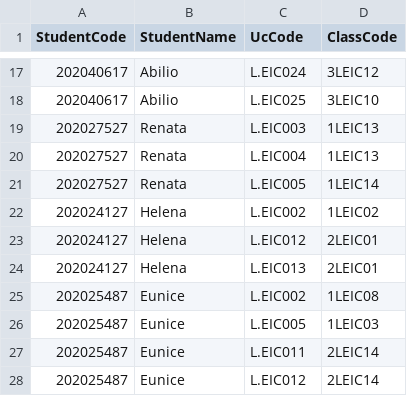
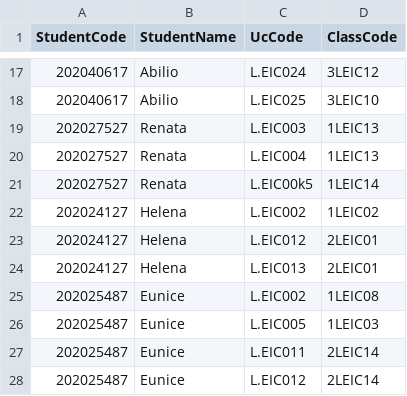
Before and after one commit to lunacunha/schedule-management-system, a CSV file: schedule/students_classes.csv, drawn as a sheet; only a part is shown, gaps mark what is left out.

```diff
--- a/schedule/students_classes.csv
+++ b/schedule/students_classes.csv
@@ -20,3 +20,3 @@
 202027527,Renata,L.EIC004,1LEIC13
-202027527,Renata,L.EIC005,1LEIC14
+202027527,Renata,L.EIC00k5,1LEIC14
 202024127,Helena,L.EIC002,1LEIC02
```
Also changed, not shown: 3 other files.
